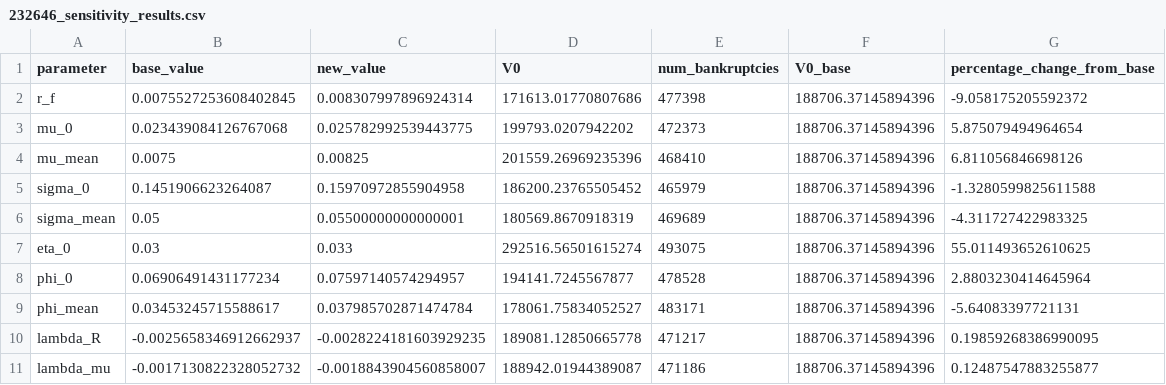
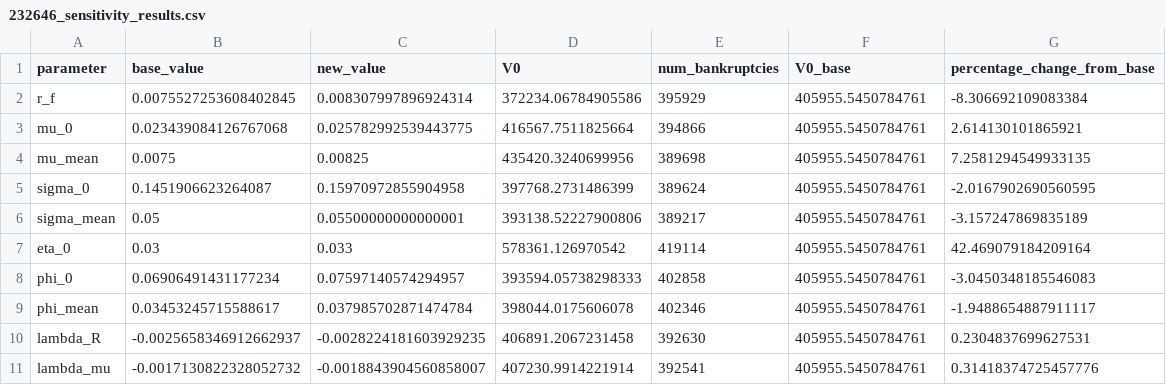
Before and after one commit to peringenotland/NotlandTaraldsen, a CSV file: results/232646_sensitivity_results.csv, drawn as a sheet; only a part is shown; the diff covers the shown part only.

```diff
--- a/results/232646_sensitivity_results.csv
+++ b/results/232646_sensitivity_results.csv
@@ -1,11 +1,11 @@
 parameter,base_value,new_value,V0,num_bankruptcies,V0_base,percentage_change_from_base
-r_f,0.0075527253608402845,0.008307997896924314,171613.01770807686,477398,188706.37145894396,-9.058175205592372
-mu_0,0.023439084126767068,0.025782992539443775,199793.0207942202,472373,188706.37145894396,5.875079494964654
-mu_mean,0.0075,0.00825,201559.26969235396,468410,188706.37145894396,6.811056846698126
-sigma_0,0.1451906623264087,0.15970972855904958,186200.23765505452,465979,188706.37145894396,-1.3280599825611588
-sigma_mean,0.05,0.05500000000000001,180569.8670918319,469689,188706.37145894396,-4.311727422983325
-eta_0,0.03,0.033,292516.56501615274,493075,188706.37145894396,55.011493652610625
-phi_0,0.06906491431177234,0.07597140574294957,194141.7245567877,478528,188706.37145894396,2.8803230414645964
-phi_mean,0.03453245715588617,0.037985702871474784,178061.75834052527,483171,188706.37145894396,-5.64083397721131
-lambda_R,-0.0025658346912662937,-0.0028224181603929235,189081.12850665778,471217,188706.37145894396,0.19859268386990095
-lambda_mu,-0.0017130822328052732,-0.0018843904560858007,188942.01944389087,471186,188706.37145894396,0.12487547883255877
+r_f,0.0075527253608402845,0.008307997896924314,372234.06784905586,395929,405955.5450784761,-8.306692109083384
+mu_0,0.023439084126767068,0.025782992539443775,416567.7511825664,394866,405955.5450784761,2.614130101865921
+mu_mean,0.0075,0.00825,435420.3240699956,389698,405955.5450784761,7.2581294549933135
+sigma_0,0.1451906623264087,0.15970972855904958,397768.2731486399,389624,405955.5450784761,-2.0167902690560595
+sigma_mean,0.05,0.05500000000000001,393138.52227900806,389217,405955.5450784761,-3.157247869835189
+eta_0,0.03,0.033,578361.126970542,419114,405955.5450784761,42.469079184209164
+phi_0,0.06906491431177234,0.07597140574294957,393594.05738298333,402858,405955.5450784761,-3.0450348185546083
+phi_mean,0.03453245715588617,0.037985702871474784,398044.0175606078,402346,405955.5450784761,-1.9488654887911117
+lambda_R,-0.0025658346912662937,-0.0028224181603929235,406891.2067231458,392630,405955.5450784761,0.2304837699627531
+lambda_mu,-0.0017130822328052732,-0.0018843904560858007,407230.9914221914,392541,405955.5450784761,0.31418374725457776
```
Also changed, not shown: 42 edited cells elsewhere in this file, results/103342_sensitivity_results.csv, results/225094_sensitivity_results.csv, 9 other files.
